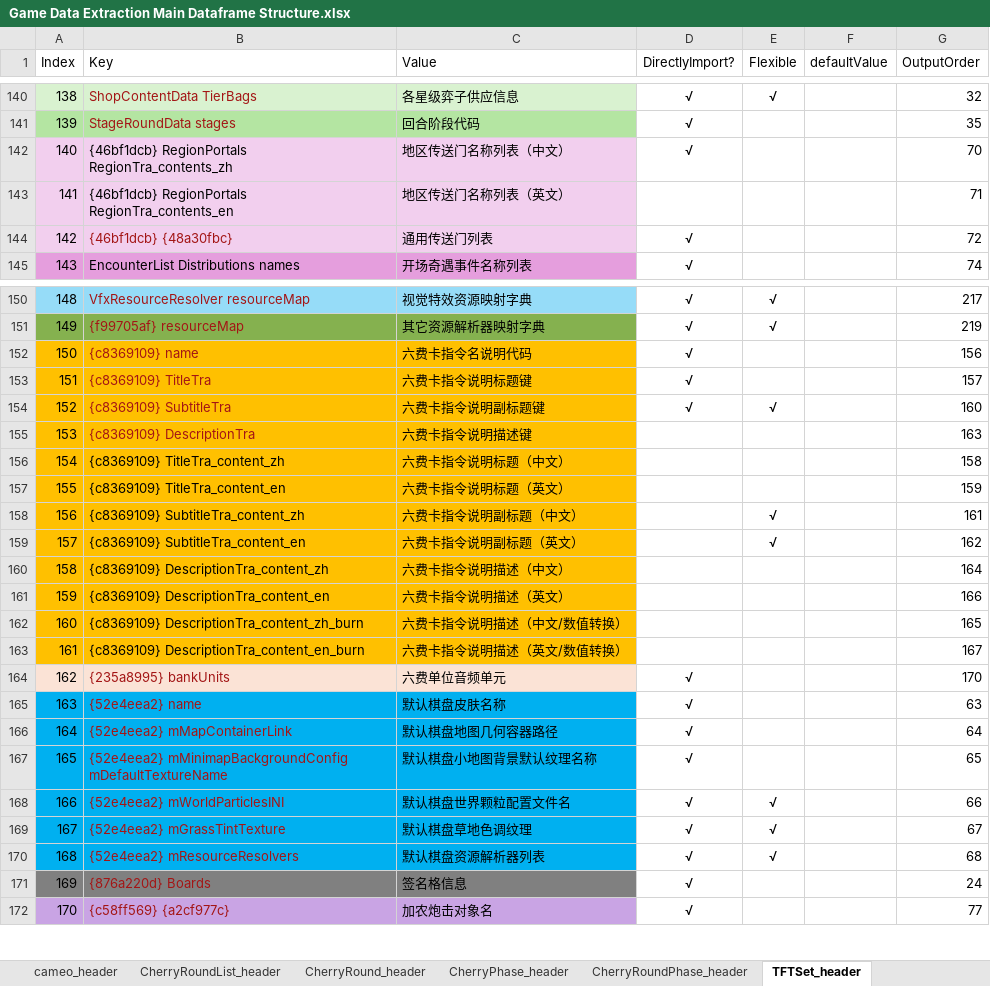
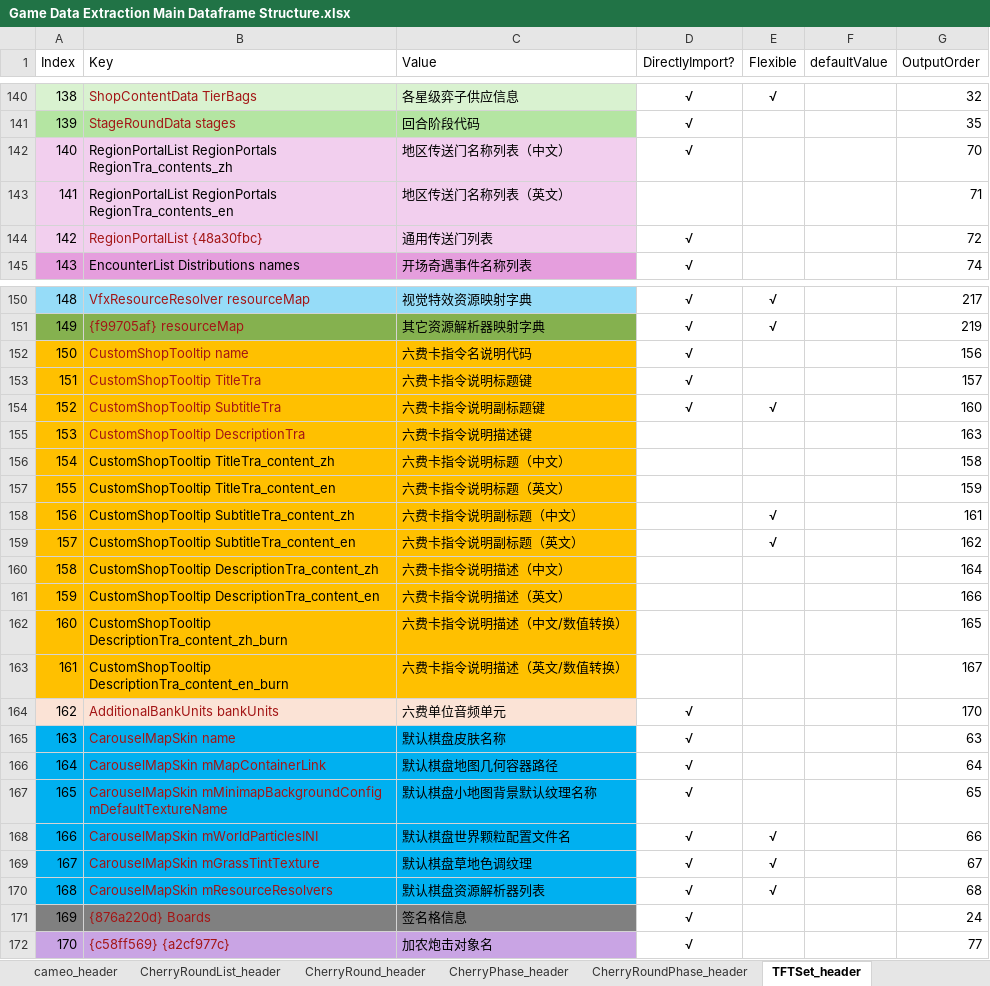
Before and after one commit to WordlessMeteor/LoL-DIY-Programs, an Excel workbook: Game Data Extraction Main Dataframe Structure.xlsx, sheet TFTSet_header, drawn as a sheet; only a part is shown, gaps mark what is left out; values as stored, in another font and other column widths than the file's, no borders; the diff covers the shown part only; the diff names each change by its address in the sheet, - before the commit and + after, or states it on an @@ line.

Commit message:
数据提取模块的散列值更新【Hash Update of Data Extraction Modules】
跟进CommunityDragon数据库的更新，将多个hash值解析为原始字符串。（表头模块全部改动，数据提取基本模块全部改动，云顶之弈数据提取模块全部改动和游戏数据提取主数据框结构工作簿`augment_header`工作表B9和B23单元格，`CherryAugment_header`工作表B9和B23单元格，`SwarmAugment_header`工作表B9和B23单元格，`KiwiAugment_header`工作表B13和B27单元格，`KiwiJadeAugment_header`工作表B10和B24单元格和`TFTSet_header`工作表B22&B27&B36&B38&B63:B70&B76&B86&B113:B126&B142:B144&B152:B170&B247:B249区域。）
Following updates of CommunityDragon database, resolved many hash values into their raw strings. (All changes in Header Module, All changes in Data Extraction Base Module, All changes in TFT Data Extraction Module and Cells B9 and B23 in Sheet `augment_header`, Cells B9 and B23 in Sheet `CherryAugment_header`, Cells B9 and B23 in Sheet `SwarmAugment_header`, Cells B13 and B27 in Sheet `KiwiAugment_header`, Cells B10 and B24 in Sheet `KiwiJadeAugment_header` and Area B22&B27&B36&B38&B63:B70&B76&B86&B113:B126&B142:B144&B152:B170&B247:B249 in Sheet `TFTSet_header` in Game Data Extraction Main Dataframe Structure Workbook.)
更新发生在以下日期的晚上：
Updates happen on the evening of the following dates:
- {d65315ee} -> TftConstants（2026年10月8日）
    - 修复了大量云顶之弈说明文本不能正确计算变量的值的问题。（数据提取基本模块第2887行。）
    Fix an issue that variables in most TFT tooltips can't be substituted. (Line 2887 in Data Extraction Base Module.)
- {40c7b66f} -> AdditionalSpells（2026年8月19日）
- {3ed971bd} -> QuestData（2026年10月7日）
- {09d0cf3d} -> Quest（2026年10月7日）
- {46bf1dcb} -> RegionPortalList（2026年10月7日）
- {c8369109} -> CustomShopTooltip（2026年9月30日）
- {235a8995} -> AdditionalBankUnits（2026年10月7日）
- {52e4eea2} -> CarouselMapSkin（2026年9月30日）
- {049d68aa} -> PveData（2026年10月7日）
- {c4274f58} -> TeamPlannerSetData（2026年9月30日）
- {aafd4216} -> ItemTagData（2026年10月7日）

```diff
--- a/Game Data Extraction Main Dataframe Structure.xlsx (sheet TFTSet_header)
+++ b/Game Data Extraction Main Dataframe Structure.xlsx (sheet TFTSet_header)
-B142 (Key): {46bf1dcb} RegionPortals RegionTra_contents_zh
+B142 (Key): RegionPortalList RegionPortals RegionTra_contents_zh
-B143 (Key): {46bf1dcb} RegionPortals RegionTra_contents_en
+B143 (Key): RegionPortalList RegionPortals RegionTra_contents_en
-B144 (Key): {46bf1dcb} {48a30fbc}
+B144 (Key): RegionPortalList {48a30fbc}
-B152 (Key): {c8369109} name
+B152 (Key): CustomShopTooltip name
-B153 (Key): {c8369109} TitleTra
+B153 (Key): CustomShopTooltip TitleTra
-B154 (Key): {c8369109} SubtitleTra
+B154 (Key): CustomShopTooltip SubtitleTra
-B155 (Key): {c8369109} DescriptionTra
+B155 (Key): CustomShopTooltip DescriptionTra
-B156 (Key): {c8369109} TitleTra_content_zh
+B156 (Key): CustomShopTooltip TitleTra_content_zh
-B157 (Key): {c8369109} TitleTra_content_en
+B157 (Key): CustomShopTooltip TitleTra_content_en
-B158 (Key): {c8369109} SubtitleTra_content_zh
+B158 (Key): CustomShopTooltip SubtitleTra_content_zh
-B159 (Key): {c8369109} SubtitleTra_content_en
+B159 (Key): CustomShopTooltip SubtitleTra_content_en
-B160 (Key): {c8369109} DescriptionTra_content_zh
+B160 (Key): CustomShopTooltip DescriptionTra_content_zh
-B161 (Key): {c8369109} DescriptionTra_content_en
+B161 (Key): CustomShopTooltip DescriptionTra_content_en
-B162 (Key): {c8369109} DescriptionTra_content_zh_burn
+B162 (Key): CustomShopTooltip DescriptionTra_content_zh_burn
-B163 (Key): {c8369109} DescriptionTra_content_en_burn
+B163 (Key): CustomShopTooltip DescriptionTra_content_en_burn
-B164 (Key): {235a8995} bankUnits
+B164 (Key): AdditionalBankUnits bankUnits
-B165 (Key): {52e4eea2} name
+B165 (Key): CarouselMapSkin name
-B166 (Key): {52e4eea2} mMapContainerLink
+B166 (Key): CarouselMapSkin mMapContainerLink
-B167 (Key): {52e4eea2} mMinimapBackgroundConfig mDefaultTextureName
+B167 (Key): CarouselMapSkin mMinimapBackgroundConfig mDefaultTextureName
-B168 (Key): {52e4eea2} mWorldParticlesINI
+B168 (Key): CarouselMapSkin mWorldParticlesINI
-B169 (Key): {52e4eea2} mGrassTintTexture
+B169 (Key): CarouselMapSkin mGrassTintTexture
-B170 (Key): {52e4eea2} mResourceResolvers
+B170 (Key): CarouselMapSkin mResourceResolvers
```
Also changed, not shown: 33 edited cells elsewhere in this sheet, sheet augment_header, sheet SwarmAugment_header, sheet CherryAugment_header, sheet KiwiJadeAugment_header, sheet KiwiAugment_header, sheet KiwiAugmentSet_header, 4 other files.
